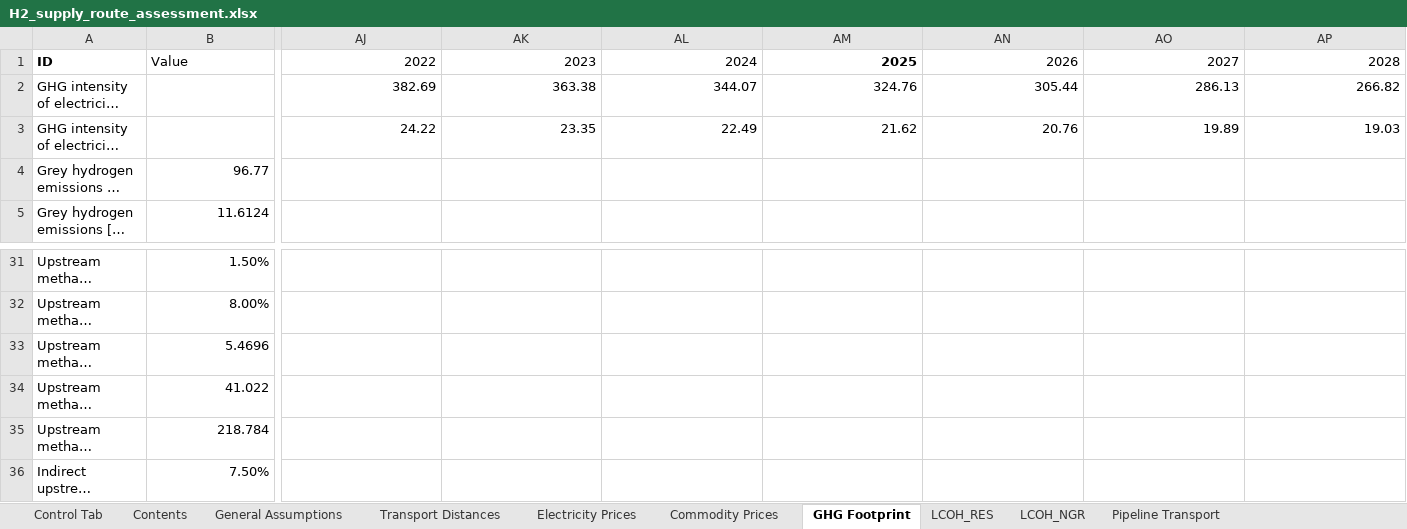
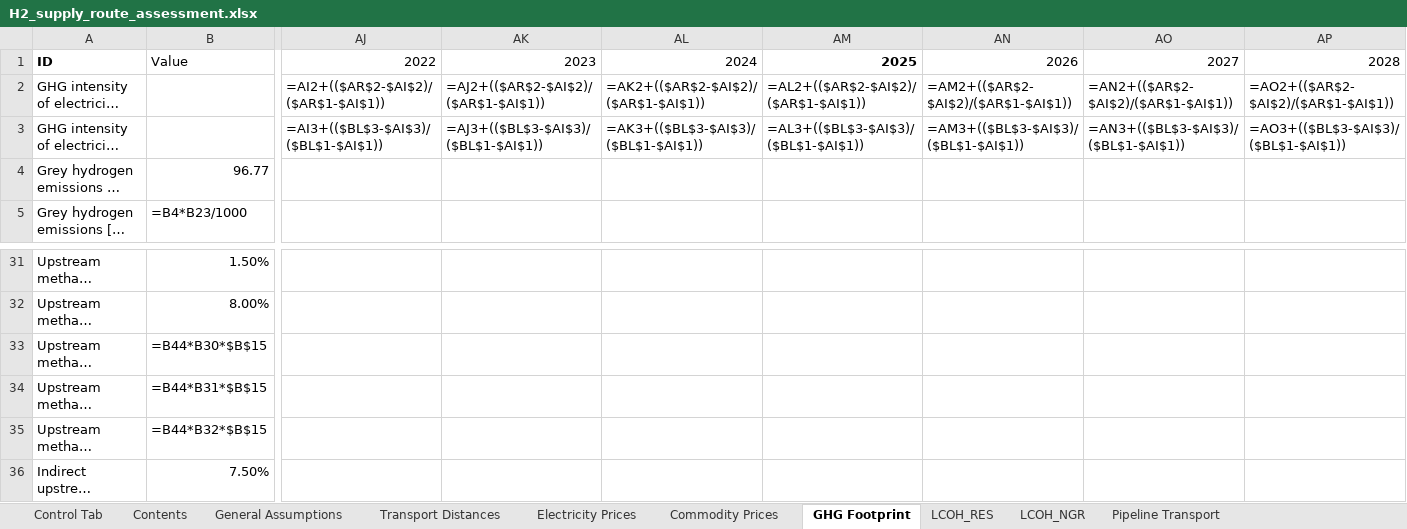
Before and after one commit to ReuterJakob/H2_pathways_repo, an Excel workbook: data/raw/H2_supply_route_assessment.xlsx, sheet GHG Footprint, drawn as a sheet; only a part is shown, gaps mark what is left out; long unchanged cells end in …; values as stored, in another font and other column widths than the file's, no borders; formulas without a stored value are shown as written; the diff covers the shown part only; the diff names each change by its address in the sheet, - before the commit and + after, or states it on an @@ line.

```diff
--- a/data/raw/H2_supply_route_assessment.xlsx (sheet GHG Footprint)
+++ b/data/raw/H2_supply_route_assessment.xlsx (sheet GHG Footprint)
-AJ2: 382.69
+AJ2: =AI2+(($AR$2-$AI$2)/($AR$1-$AI$1))
-AK2: 363.38
+AK2: =AJ2+(($AR$2-$AI$2)/($AR$1-$AI$1))
-AL2: 344.07
+AL2: =AK2+(($AR$2-$AI$2)/($AR$1-$AI$1))
-AM2: 324.76
+AM2: =AL2+(($AR$2-$AI$2)/($AR$1-$AI$1))
-AN2: 305.44
+AN2: =AM2+(($AR$2-$AI$2)/($AR$1-$AI$1))
-AO2: 286.13
+AO2: =AN2+(($AR$2-$AI$2)/($AR$1-$AI$1))
-AP2: 266.82
+AP2: =AO2+(($AR$2-$AI$2)/($AR$1-$AI$1))
-AJ3: 24.22
+AJ3: =AI3+(($BL$3-$AI$3)/($BL$1-$AI$1))
-AK3: 23.35
+AK3: =AJ3+(($BL$3-$AI$3)/($BL$1-$AI$1))
-AL3: 22.49
+AL3: =AK3+(($BL$3-$AI$3)/($BL$1-$AI$1))
-AM3: 21.62
+AM3: =AL3+(($BL$3-$AI$3)/($BL$1-$AI$1))
-AN3: 20.76
+AN3: =AM3+(($BL$3-$AI$3)/($BL$1-$AI$1))
-AO3: 19.89
+AO3: =AN3+(($BL$3-$AI$3)/($BL$1-$AI$1))
-AP3: 19.03
+AP3: =AO3+(($BL$3-$AI$3)/($BL$1-$AI$1))
-B5: 11.6124
+B5: =B4*B23/1000
-B33: 5.4696
+B33: =B44*B30*$B$15
-B34: 41.022
+B34: =B44*B31*$B$15
-B35: 218.784
+B35: =B44*B32*$B$15
```
Also changed, not shown: 2 added rows, 2 removed rows and 106 edited cells elsewhere in this sheet, sheet LH2, sheet LNH3, sheet LCOH_NGR, sheet Commodity Prices, sheet Reference Results, sheet Pipeline Transport, 2 more sheets, hidden cells, charts or pictures, 2 other files.
